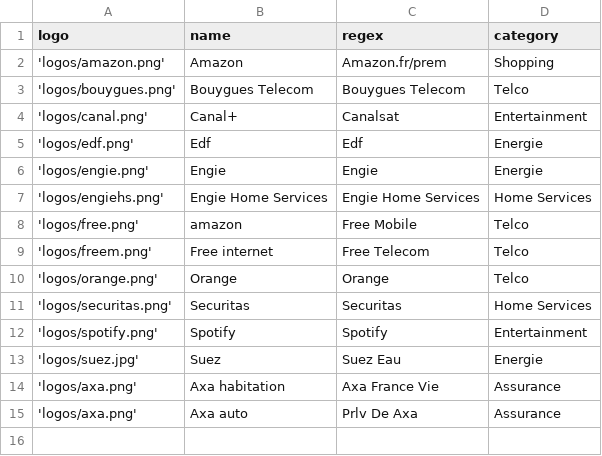
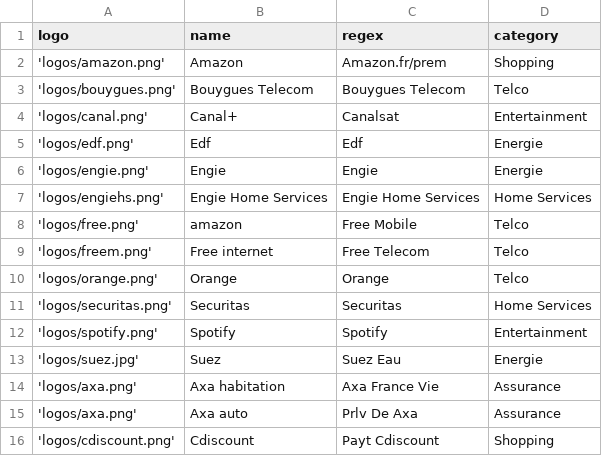
Before and after one commit to tolan/tacit, a CSV file: db/operators.csv, drawn as a sheet; the diff names each change by its address in the sheet, - before the commit and + after, or states it on an @@ line.

```diff
--- a/db/operators.csv
+++ b/db/operators.csv
+row 16: 'logos/cdiscount.png' | Cdiscount | Payt Cdiscount | Shopping
```
Also changed, not shown: 5 other files.
